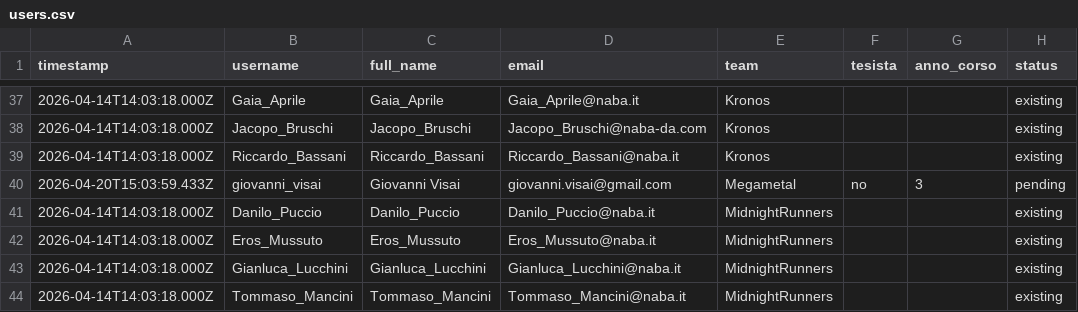
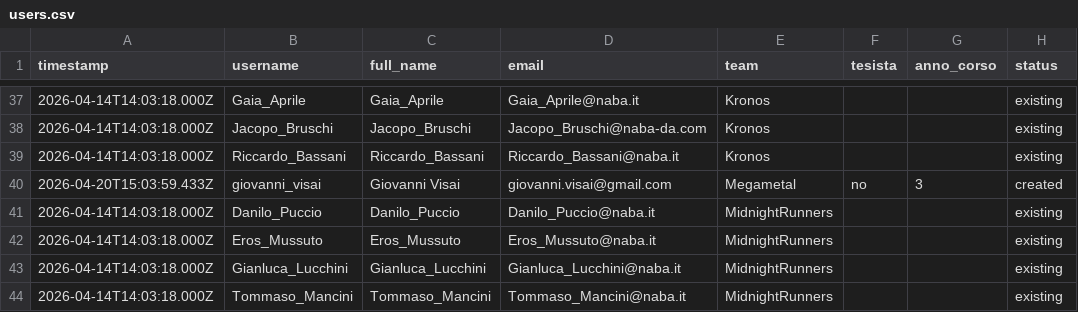
Before and after one commit to TechNABA/perforce-registration, a CSV file: data/users.csv, drawn as a sheet; only a part is shown, gaps mark what is left out.

Commit message:
Update csv

```diff
--- a/data/users.csv
+++ b/data/users.csv
@@ -39,3 +39,3 @@ timestamp,username,full_name,email,team,tesista,anno_corso,status
 2026-04-14T14:03:18.000Z,Riccardo_Bassani,Riccardo_Bassani,Riccardo_Bassani@naba.it,Kronos,,,existing
-2026-04-20T15:03:59.433Z,giovanni_visai,Giovanni Visai,giovanni.visai@gmail.com,Megametal,no,3,pending
+2026-04-20T15:03:59.433Z,giovanni_visai,Giovanni Visai,giovanni.visai@gmail.com,Megametal,no,3,created
 2026-04-14T14:03:18.000Z,Danilo_Puccio,Danilo_Puccio,Danilo_Puccio@naba.it,MidnightRunners,,,existing
```
